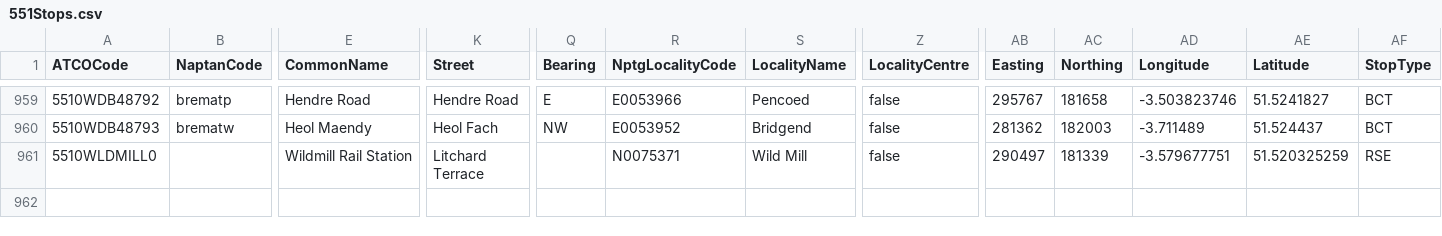
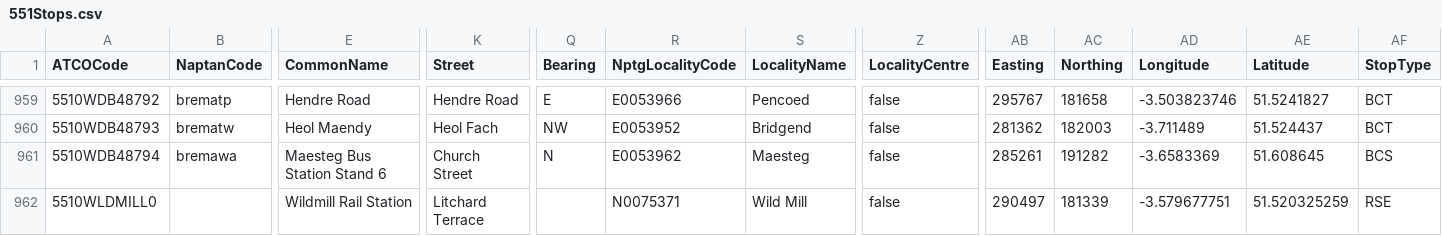
Before and after one commit to ldjb/naptan-nptg-history, a CSV file: 551Stops.csv, drawn as a sheet; only a part is shown, gaps mark what is left out; rows hold the shown columns only; the diff names each change by its address in the sheet, - before the commit and + after, or states it on an @@ line.

```diff
--- a/551Stops.csv
+++ b/551Stops.csv
+row 961: 5510WDB48794 | bremawa | Maesteg Bus Station Stand 6 | Church Street | N | E0053962 | Maesteg | false | 285261 | 191282 | -3.6583369 | 51.608645 | BCS
```
Also changed, not shown: 230Stops.csv, 690Stops.csv, 5 other files.
